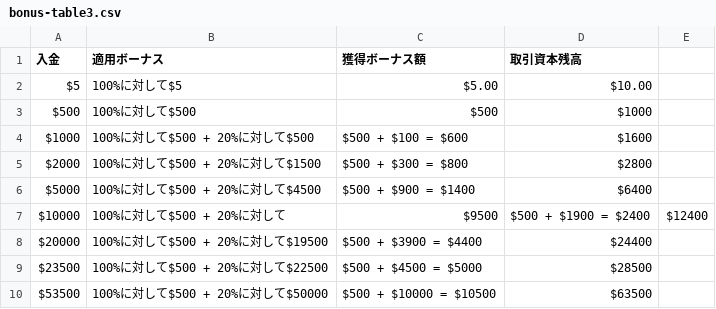
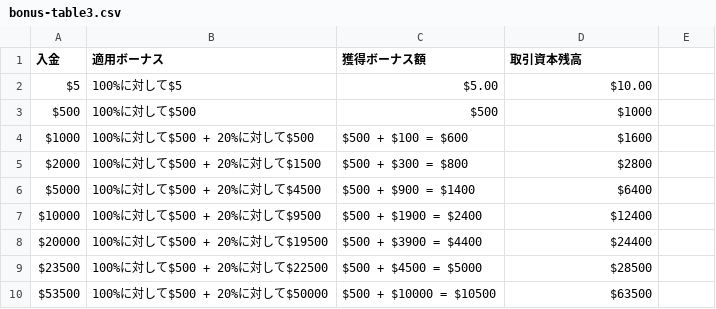
Before and after one commit to gnidart-mx/gnidart-mx.github.io, a CSV file: _data/bonus-table3.csv, drawn as a sheet.

Commit message:
bonus-refix

```diff
--- a/_data/bonus-table3.csv
+++ b/_data/bonus-table3.csv
@@ -6,3 +6,3 @@ $2000, 100%に対して$500 + 20%に対して$1500, $500 + $300 = $800, $2800
 $5000, 100%に対して$500 + 20%に対して$4500, $500 + $900 = $1400, $6400
-$10000, 100%に対して$500 + 20%に対して, $9500,	$500 + $1900 = $2400, $12400
+$10000, 100%に対して$500 + 20%に対して$9500, $500 + $1900 = $2400, $12400
 $20000, 100%に対して$500 + 20%に対して$19500, $500 + $3900 = $4400, $24400
```
Also changed, not shown: 3 other files.
